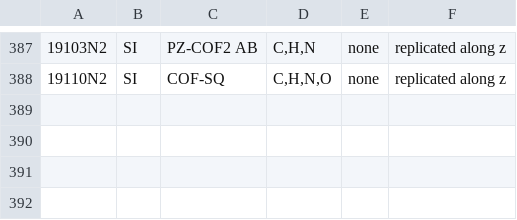
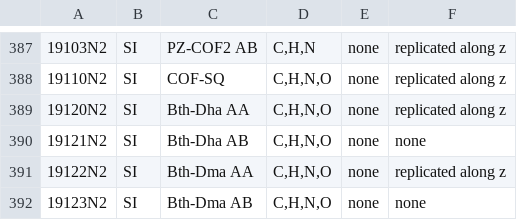
Before and after one commit to danieleongari/CURATED-COFs, a CSV file: cof-frameworks.csv, drawn as a sheet; only a part is shown, gaps mark what is left out; the diff names each change by its address in the sheet, - before the commit and + after, or states it on an @@ line.

```diff
--- a/cof-frameworks.csv
+++ b/cof-frameworks.csv
+row 389: 19120N2 | SI | Bth-Dha AA | C,H,N,O | none | replicated along z
+row 390: 19121N2 | SI | Bth-Dha AB | C,H,N,O | none | none
+row 391: 19122N2 | SI | Bth-Dma AA | C,H,N,O | none | replicated along z
+row 392: 19123N2 | SI | Bth-Dma AB | C,H,N,O | none | none
```
Also changed, not shown: cof-papers.csv, 4 other files.
